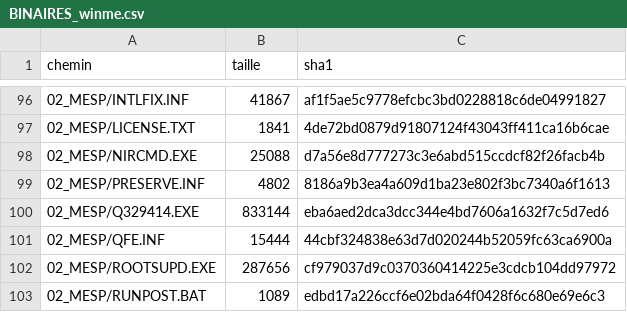
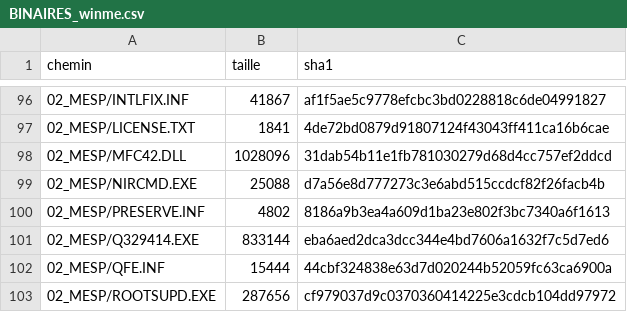
Before and after one commit to JasonHababou/Win9x-FR-Packs, a CSV file: BINAIRES_winme.csv, drawn as a sheet; only a part is shown, gaps mark what is left out; the shorter side is filled out with more unchanged rows; the diff names each change by its address in the sheet, - before the commit and + after, or states it on an @@ line.

```diff
--- a/BINAIRES_winme.csv
+++ b/BINAIRES_winme.csv
+row 98: 02_MESP/MFC42.DLL | 1028096 | 31dab54b11e1fb781030279d68d4cc757ef2ddcd
```
Also changed, not shown: 9 other files.
